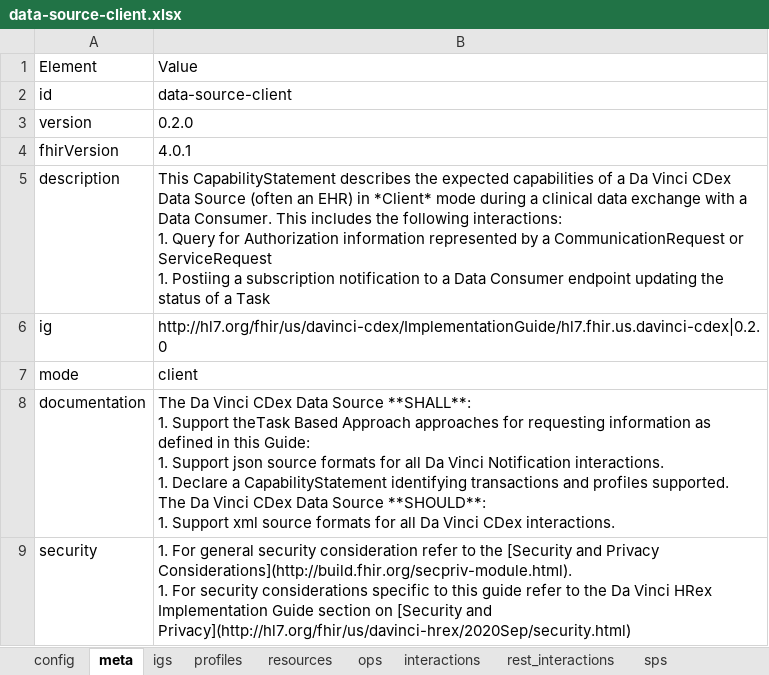
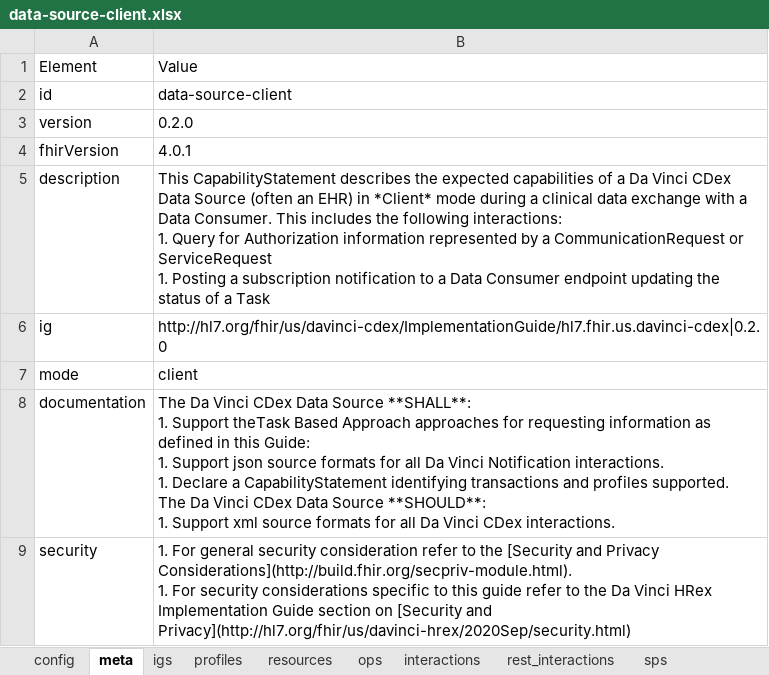
Before and after one commit to HL7/davinci-ecdx, an Excel workbook: input/resources-spreadsheet/data-source-client.xlsx, sheet meta, drawn as a sheet; values as stored, in another font and other column widths than the file's, no borders; ↵ is a line break in a cell; the diff names each change by its address in the sheet, - before the commit and + after, or states it on an @@ line.

```diff
--- a/input/resources-spreadsheet/data-source-client.xlsx (sheet meta)
+++ b/input/resources-spreadsheet/data-source-client.xlsx (sheet meta)
-B5: …ServiceRequest ↵ 1. Postiing a subscription…
+B5: …ServiceRequest ↵ 1. Posting a subscription…
```
Also changed, not shown: input/resources-spreadsheet/data-consumer-client.xlsx, input/resources-spreadsheet/data-consumer-server.xlsx, 11 other files.
